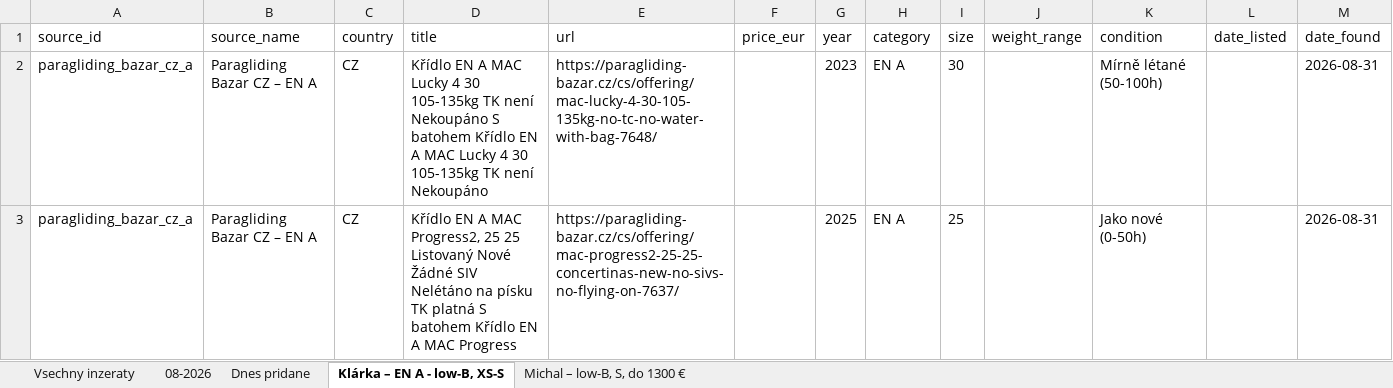
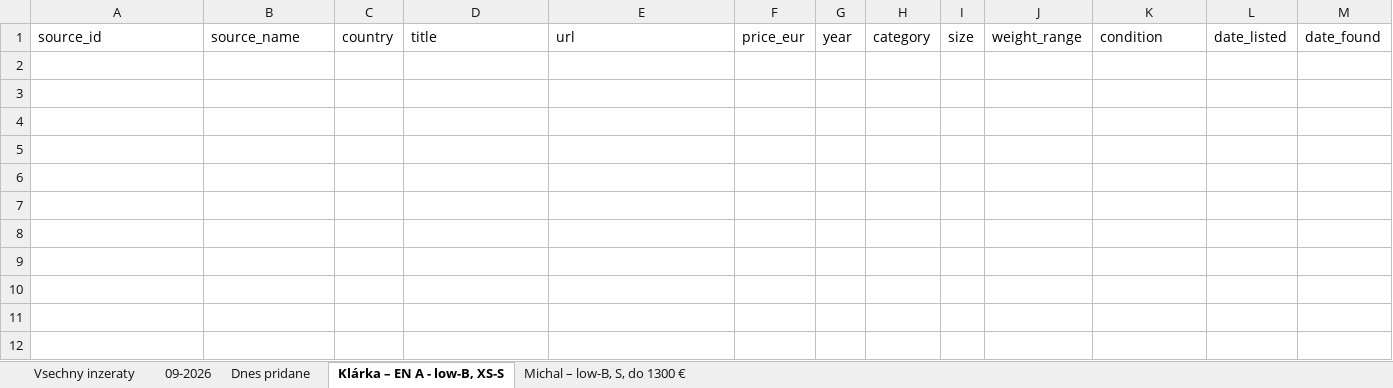
Before and after one commit to zimmema3/paragliding, an Excel workbook: data/bazar_watcher/listings.xlsx, sheet Klárka – EN A - low-B, XS-S, drawn as a sheet; values as stored, in another font and other column widths than the file's, no borders; the diff names each change by its address in the sheet, - before the commit and + after, or states it on an @@ line.

```diff
--- a/data/bazar_watcher/listings.xlsx (sheet Klárka – EN A - low-B, XS-S)
+++ b/data/bazar_watcher/listings.xlsx (sheet Klárka – EN A - low-B, XS-S)
-sheet tab: 08-2026
+sheet tab: 09-2026
-row 2: paragliding_bazar_cz_a | Paragliding Bazar CZ – EN A | CZ | Křídlo EN A MAC Lucky 4 30 105-135kg TK není Nekoupáno S batohem Křídlo EN A MAC Lucky 4 30 105-135kg TK není Nekoupáno | https://paragliding-bazar.cz/cs/offering/mac-lucky-4-30-105-135kg-no-tc-no-water-with-bag-7648/ |  | 2023 | EN A | 30 |  | Mírně létané (50-100h) |  | 2026-08-31
-row 3: paragliding_bazar_cz_a | Paragliding Bazar CZ – EN A | CZ | Křídlo EN A MAC Progress2, 25 25 Listovaný Nové Žádné SIV Nelétáno na písku TK platná S batohem Křídlo EN A MAC Progress | https://paragliding-bazar.cz/cs/offering/mac-progress2-25-25-concertinas-new-no-sivs-no-flying-on-7637/ |  | 2025 | EN A | 25 |  | Jako nové (0-50h) |  | 2026-08-31
```
Also changed, not shown: sheet 09-2026, sheet Dnes pridane, sheet Michal – low-B, S, do 1300 €, sheet Vsechny inzeraty.
